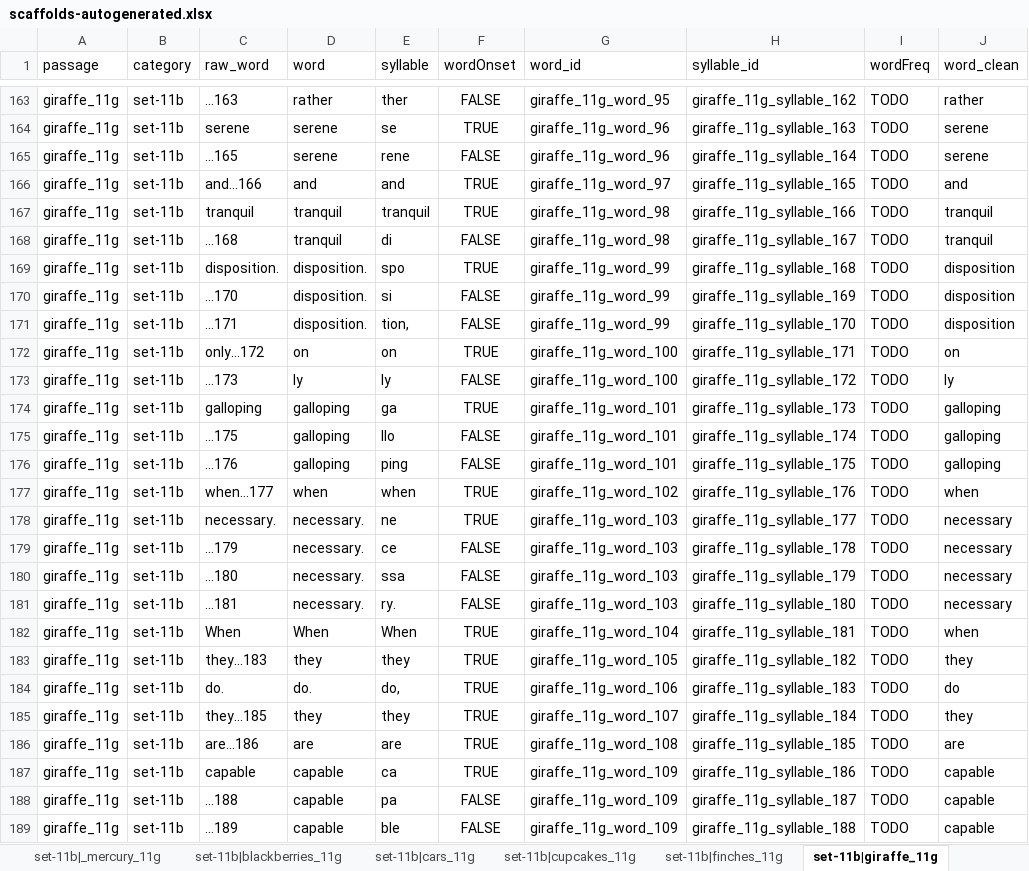
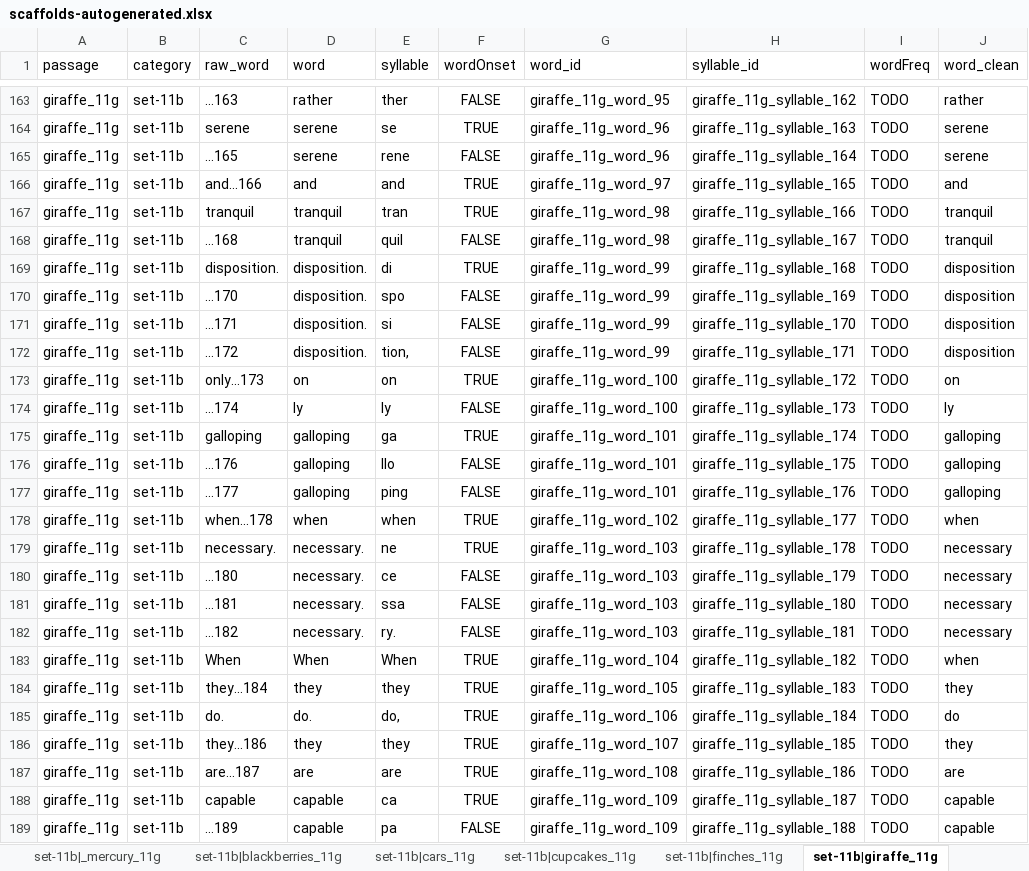
Before and after one commit to NDCLab/read-study1-dataset, an Excel workbook: code/scaffolds-autogenerated.xlsx, sheet set-11b|giraffe_11g, drawn as a sheet; only a part is shown, gaps mark what is left out; values as stored, in another font and other column widths than the file's, no borders; removed rows and columns are numbered as before the commit, all else as after; the diff covers the shown part only; the diff names each change by its address in the sheet, - before the commit and + after, or states it on an @@ line.

```diff
--- a/code/scaffolds-autogenerated.xlsx (sheet set-11b|giraffe_11g)
+++ b/code/scaffolds-autogenerated.xlsx (sheet set-11b|giraffe_11g)
-E167 (syllable): tranquil
+E167 (syllable): tran
-E168 (syllable): di
+E168 (syllable): quil
-E169 (syllable): spo
+E169 (syllable): di
-E170 (syllable): si
+E170 (syllable): spo
-E171 (syllable): tion,
+E171 (syllable): si
+row 172: giraffe_11g | set-11b | ...172 | disposition. | tion, | FALSE | giraffe_11g_word_99 | giraffe_11g_syllable_171 | TODO | disposition
-C173 (raw_word): only...172
+C173 (raw_word): only...173
-H173 (syllable_id): giraffe_11g_syllable_171
+H173 (syllable_id): giraffe_11g_syllable_172
-C174 (raw_word): ...173
+C174 (raw_word): ...174
-H174 (syllable_id): giraffe_11g_syllable_172
+H174 (syllable_id): giraffe_11g_syllable_173
-H175 (syllable_id): giraffe_11g_syllable_173
+H175 (syllable_id): giraffe_11g_syllable_174
-row 175: giraffe_11g | set-11b | ...175 | galloping | llo | FALSE | giraffe_11g_word_101 | giraffe_11g_syllable_174 | TODO | galloping
-E176 (syllable): ping
+E176 (syllable): llo
+row 177: giraffe_11g | set-11b | ...177 | galloping | ping | FALSE | giraffe_11g_word_101 | giraffe_11g_syllable_176 | TODO | galloping
-C178 (raw_word): when...177
+C178 (raw_word): when...178
-H178 (syllable_id): giraffe_11g_syllable_176
+H178 (syllable_id): giraffe_11g_syllable_177
-H179 (syllable_id): giraffe_11g_syllable_177
+H179 (syllable_id): giraffe_11g_syllable_178
-row 179: giraffe_11g | set-11b | ...179 | necessary. | ce | FALSE | giraffe_11g_word_103 | giraffe_11g_syllable_178 | TODO | necessary
-E180 (syllable): ssa
+E180 (syllable): ce
-E181 (syllable): ry.
+E181 (syllable): ssa
+row 182: giraffe_11g | set-11b | ...182 | necessary. | ry. | FALSE | giraffe_11g_word_103 | giraffe_11g_syllable_181 | TODO | necessary
-H183 (syllable_id): giraffe_11g_syllable_181
+H183 (syllable_id): giraffe_11g_syllable_182
-C184 (raw_word): they...183
+C184 (raw_word): they...184
-H184 (syllable_id): giraffe_11g_syllable_182
+H184 (syllable_id): giraffe_11g_syllable_183
-H185 (syllable_id): giraffe_11g_syllable_183
+H185 (syllable_id): giraffe_11g_syllable_184
-C186 (raw_word): they...185
+C186 (raw_word): they...186
-H186 (syllable_id): giraffe_11g_syllable_184
+H186 (syllable_id): giraffe_11g_syllable_185
-C187 (raw_word): are...186
+C187 (raw_word): are...187
-H187 (syllable_id): giraffe_11g_syllable_185
+H187 (syllable_id): giraffe_11g_syllable_186
-H188 (syllable_id): giraffe_11g_syllable_186
+H188 (syllable_id): giraffe_11g_syllable_187
-row 188: giraffe_11g | set-11b | ...188 | capable | pa | FALSE | giraffe_11g_word_109 | giraffe_11g_syllable_187 | TODO | capable
-E189 (syllable): ble
+E189 (syllable): pa
```
Also changed, not shown: 31 added rows, 29 removed rows and 208 edited cells elsewhere in this sheet, sheet set-11a|muffins_11g, sheet set-11a|sparrows_11g, sheet set-11b|cars_11g, sheet set-11a|_tables_11g, sheet set-11b|tulips_11g, sheet set-11a|roses_11g, 4 more sheets.
